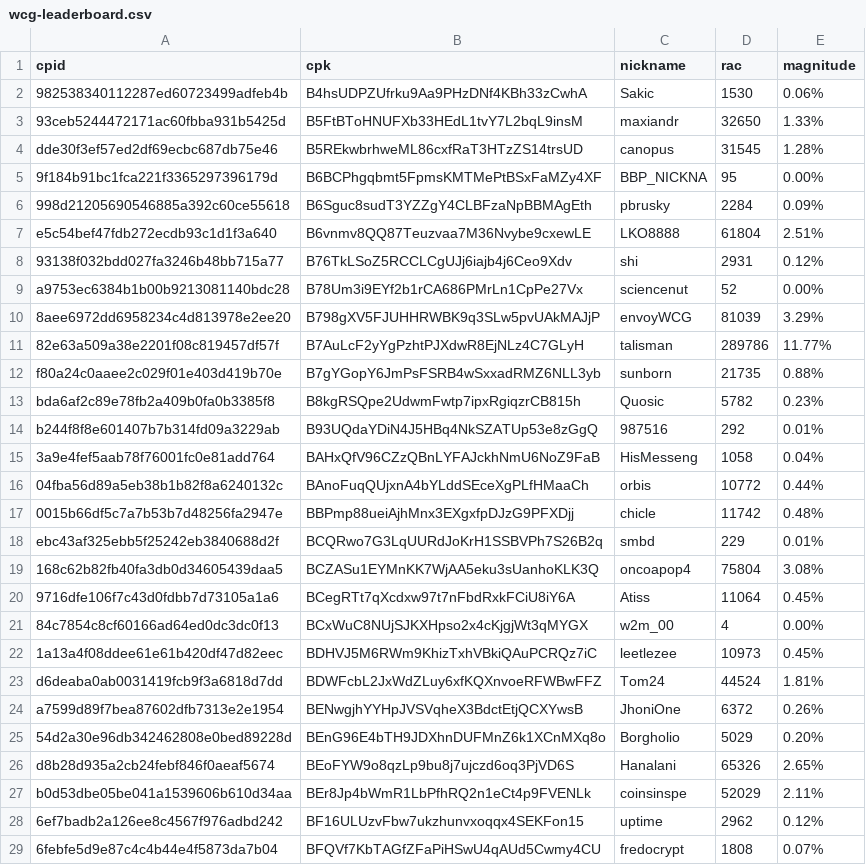
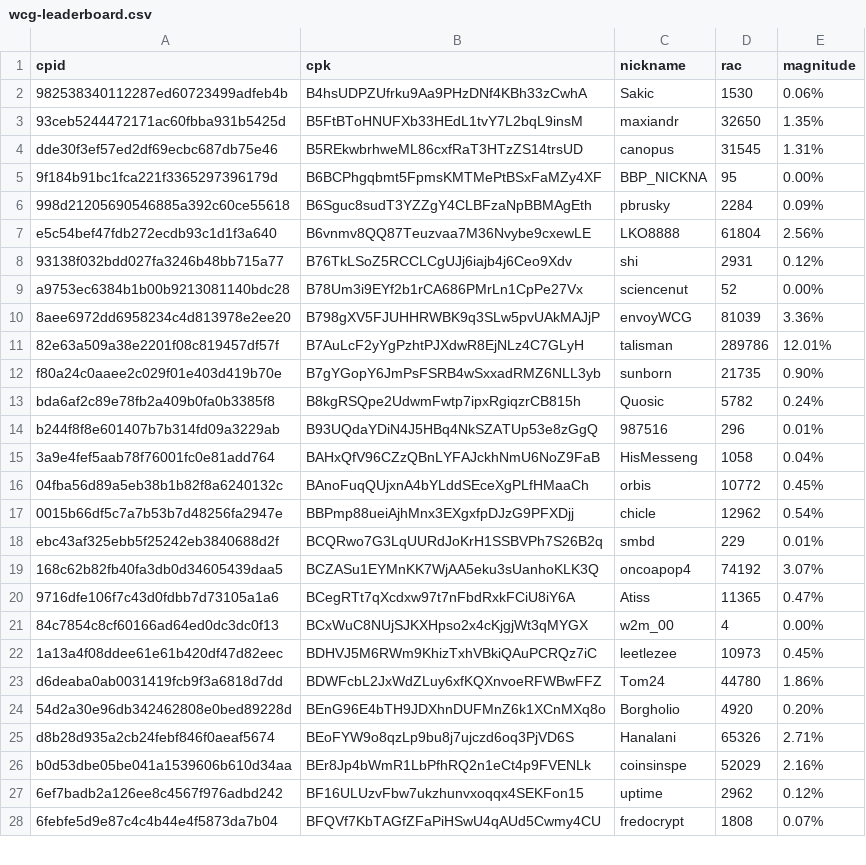
Before and after one commit to biblepay-community/bbp_stats, a CSV file: wcg-leaderboard.csv, drawn as a sheet; only a part is shown; the diff covers the shown part only.

```diff
--- a/wcg-leaderboard.csv
+++ b/wcg-leaderboard.csv
@@ -2,27 +2,26 @@ cpid,cpk,nickname,rac,magnitude
 982538340112287ed60723499adfeb4b,B4hsUDPZUfrku9Aa9PHzDNf4KBh33zCwhA,Sakic,1530,0.06%
-93ceb5244472171ac60fbba931b5425d,B5FtBToHNUFXb33HEdL1tvY7L2bqL9insM,maxiandr,32650,1.33%
-dde30f3ef57ed2df69ecbc687db75e46,B5REkwbrhweML86cxfRaT3HTzZS14trsUD,canopus,31545,1.28%
+93ceb5244472171ac60fbba931b5425d,B5FtBToHNUFXb33HEdL1tvY7L2bqL9insM,maxiandr,32650,1.35%
+dde30f3ef57ed2df69ecbc687db75e46,B5REkwbrhweML86cxfRaT3HTzZS14trsUD,canopus,31545,1.31%
 9f184b91bc1fca221f3365297396179d,B6BCPhgqbmt5FpmsKMTMePtBSxFaMZy4XF,BBP_NICKNA,95,0.00%
 998d21205690546885a392c60ce55618,B6Sguc8sudT3YZZgY4CLBFzaNpBBMAgEth,pbrusky,2284,0.09%
-e5c54bef47fdb272ecdb93c1d1f3a640,B6vnmv8QQ87Teuzvaa7M36Nvybe9cxewLE,LKO8888,61804,2.51%
+e5c54bef47fdb272ecdb93c1d1f3a640,B6vnmv8QQ87Teuzvaa7M36Nvybe9cxewLE,LKO8888,61804,2.56%
 93138f032bdd027fa3246b48bb715a77,B76TkLSoZ5RCCLCgUJj6iajb4j6Ceo9Xdv,shi,2931,0.12%
 a9753ec6384b1b00b9213081140bdc28,B78Um3i9EYf2b1rCA686PMrLn1CpPe27Vx,sciencenut,52,0.00%
-8aee6972dd6958234c4d813978e2ee20,B798gXV5FJUHHRWBK9q3SLw5pvUAkMAJjP,envoyWCG,81039,3.29%
-82e63a509a38e2201f08c819457df57f,B7AuLcF2yYgPzhtPJXdwR8EjNLz4C7GLyH,talisman,289786,11.77%
-f80a24c0aaee2c029f01e403d419b70e,B7gYGopY6JmPsFSRB4wSxxadRMZ6NLL3yb,sunborn,21735,0.88%
-bda6af2c89e78fb2a409b0fa0b3385f8,B8kgRSQpe2UdwmFwtp7ipxRgiqzrCB815h,Quosic,5782,0.23%
-b244f8f8e601407b7b314fd09a3229ab,B93UQdaYDiN4J5HBq4NkSZATUp53e8zGgQ,987516,292,0.01%
+8aee6972dd6958234c4d813978e2ee20,B798gXV5FJUHHRWBK9q3SLw5pvUAkMAJjP,envoyWCG,81039,3.36%
+82e63a509a38e2201f08c819457df57f,B7AuLcF2yYgPzhtPJXdwR8EjNLz4C7GLyH,talisman,289786,12.01%
+f80a24c0aaee2c029f01e403d419b70e,B7gYGopY6JmPsFSRB4wSxxadRMZ6NLL3yb,sunborn,21735,0.90%
+bda6af2c89e78fb2a409b0fa0b3385f8,B8kgRSQpe2UdwmFwtp7ipxRgiqzrCB815h,Quosic,5782,0.24%
+b244f8f8e601407b7b314fd09a3229ab,B93UQdaYDiN4J5HBq4NkSZATUp53e8zGgQ,987516,296,0.01%
 3a9e4fef5aab78f76001fc0e81add764,BAHxQfV96CZzQBnLYFAJckhNmU6NoZ9FaB,HisMesseng,1058,0.04%
-04fba56d89a5eb38b1b82f8a6240132c,BAnoFuqQUjxnA4bYLddSEceXgPLfHMaaCh,orbis,10772,0.44%
-0015b66df5c7a7b53b7d48256fa2947e,BBPmp88ueiAjhMnx3EXgxfpDJzG9PFXDjj,chicle,11742,0.48%
+04fba56d89a5eb38b1b82f8a6240132c,BAnoFuqQUjxnA4bYLddSEceXgPLfHMaaCh,orbis,10772,0.45%
+0015b66df5c7a7b53b7d48256fa2947e,BBPmp88ueiAjhMnx3EXgxfpDJzG9PFXDjj,chicle,12962,0.54%
 ebc43af325ebb5f25242eb3840688d2f,BCQRwo7G3LqUURdJoKrH1SSBVPh7S26B2q,smbd,229,0.01%
-168c62b82fb40fa3db0d34605439daa5,BCZASu1EYMnKK7WjAA5eku3sUanhoKLK3Q,oncoapop4,75804,3.08%
-9716dfe106f7c43d0fdbb7d73105a1a6,BCegRTt7qXcdxw97t7nFbdRxkFCiU8iY6A,Atiss,11064,0.45%
+168c62b82fb40fa3db0d34605439daa5,BCZASu1EYMnKK7WjAA5eku3sUanhoKLK3Q,oncoapop4,74192,3.07%
+9716dfe106f7c43d0fdbb7d73105a1a6,BCegRTt7qXcdxw97t7nFbdRxkFCiU8iY6A,Atiss,11365,0.47%
 84c7854c8cf60166ad64ed0dc3dc0f13,BCxWuC8NUjSJKXHpso2x4cKjgjWt3qMYGX,w2m_00,4,0.00%
 1a13a4f08ddee61e61b420df47d82eec,BDHVJ5M6RWm9KhizTxhVBkiQAuPCRQz7iC,leetlezee,10973,0.45%
-d6deaba0ab0031419fcb9f3a6818d7dd,BDWFcbL2JxWdZLuy6xfKQXnvoeRFWBwFFZ,Tom24,44524,1.81%
-a7599d89f7bea87602dfb7313e2e1954,BENwgjhYYHpJVSVqheX3BdctEtjQCXYwsB,JhoniOne,6372,0.26%
-54d2a30e96db342462808e0bed89228d,BEnG96E4bTH9JDXhnDUFMnZ6k1XCnMXq8o,Borgholio,5029,0.20%
-d8b28d935a2cb24febf846f0aeaf5674,BEoFYW9o8qzLp9bu8j7ujczd6oq3PjVD6S,Hanalani,65326,2.65%
-b0d53dbe05be041a1539606b610d34aa,BEr8Jp4bWmR1LbPfhRQ2n1eCt4p9FVENLk,coinsinspe,52029,2.11%
+d6deaba0ab0031419fcb9f3a6818d7dd,BDWFcbL2JxWdZLuy6xfKQXnvoeRFWBwFFZ,Tom24,44780,1.86%
+54d2a30e96db342462808e0bed89228d,BEnG96E4bTH9JDXhnDUFMnZ6k1XCnMXq8o,Borgholio,4920,0.20%
+d8b28d935a2cb24febf846f0aeaf5674,BEoFYW9o8qzLp9bu8j7ujczd6oq3PjVD6S,Hanalani,65326,2.71%
+b0d53dbe05be041a1539606b610d34aa,BEr8Jp4bWmR1LbPfhRQ2n1eCt4p9FVENLk,coinsinspe,52029,2.16%
 6ef7badb2a126ee8c4567f976adbd242,BF16ULUzvFbw7ukzhunvxoqqx4SEKFon15,uptime,2962,0.12%
```
Also changed, not shown: 2 removed rows and 21 edited cells elsewhere in this file, dwssummary.csv, 2 other files.
